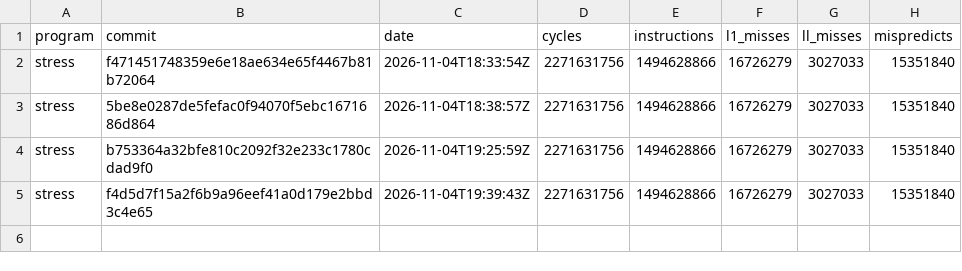
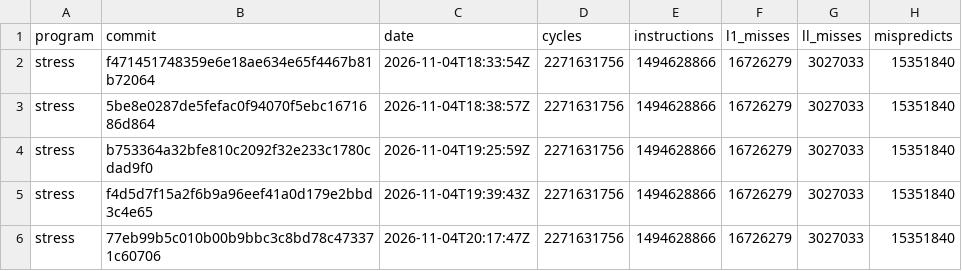
Before and after one commit to Keyboard1000n17/zane-compiler, a TSV file: stress-tiered.tsv, drawn as a sheet; the diff names each change by its address in the sheet, - before the commit and + after, or states it on an @@ line.

```diff
--- a/stress-tiered.tsv
+++ b/stress-tiered.tsv
+row 6: stress | 77eb99b5c010b00b9bbc3c8bd78c473371c60706 | 2026-11-04T20:17:47Z | 2271631756 | 1494628866 | 16726279 | 3027033 | 15351840
```
Also changed, not shown: latest.tsv, stress-plain.tsv, 1 other file.
